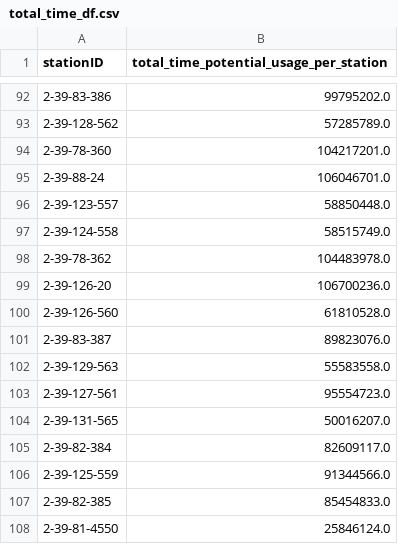
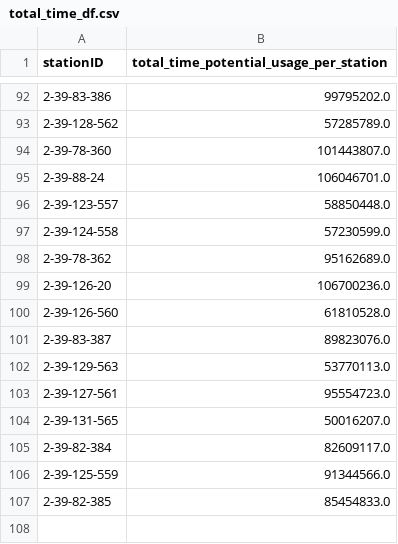
Before and after one commit to linusslange/AnalyticsAndApplications, a CSV file: total_time_df.csv, drawn as a sheet; only a part is shown, gaps mark what is left out; the diff covers the shown part only.

```diff
--- a/total_time_df.csv
+++ b/total_time_df.csv
@@ -93,7 +93,7 @@ stationID,total_time_potential_usage_per_station
 2-39-128-562,57285789.0
-2-39-78-360,104217201.0
+2-39-78-360,101443807.0
 2-39-88-24,106046701.0
 2-39-123-557,58850448.0
-2-39-124-558,58515749.0
-2-39-78-362,104483978.0
+2-39-124-558,57230599.0
+2-39-78-362,95162689.0
 2-39-126-20,106700236.0
@@ -101,3 +101,3 @@ stationID,total_time_potential_usage_per_station
 2-39-83-387,89823076.0
-2-39-129-563,55583558.0
+2-39-129-563,53770113.0
 2-39-127-561,95554723.0
@@ -107,2 +107 @@ stationID,total_time_potential_usage_per_station
 2-39-82-385,85454833.0
-2-39-81-4550,25846124.0
```
Also changed, not shown: 52 edited cells elsewhere in this file, 7 other files.
